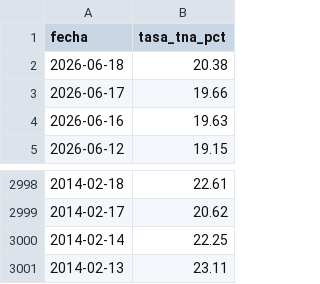
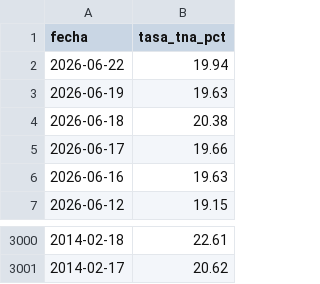
Before and after one commit to grblasquiz/hacecuentas, a CSV file: public/datasets/tasa-plazo-fijo-30dias-argentina-historico.csv, drawn as a sheet; only a part is shown, gaps mark what is left out.

```diff
--- a/public/datasets/tasa-plazo-fijo-30dias-argentina-historico.csv
+++ b/public/datasets/tasa-plazo-fijo-30dias-argentina-historico.csv
@@ -1,2 +1,4 @@
 fecha,tasa_tna_pct
+2026-06-22,19.94
+2026-06-19,19.63
 2026-06-18,20.38
@@ -2999,3 +3001 @@ fecha,tasa_tna_pct
 2014-02-17,20.62
-2014-02-14,22.25
-2014-02-13,23.11
```
Also changed, not shown: public/datasets/dolar-blue-argentina-historico.csv, public/datasets/dolar-oficial-argentina-historico.csv, 13 other files.
